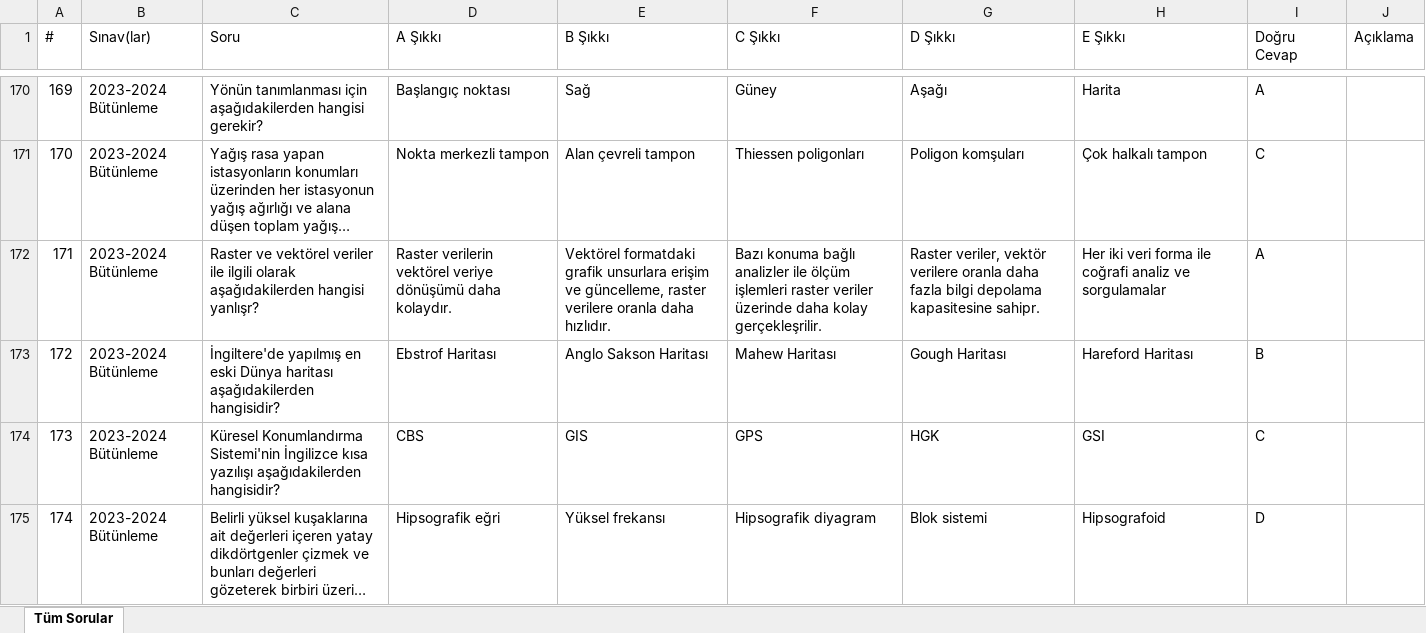
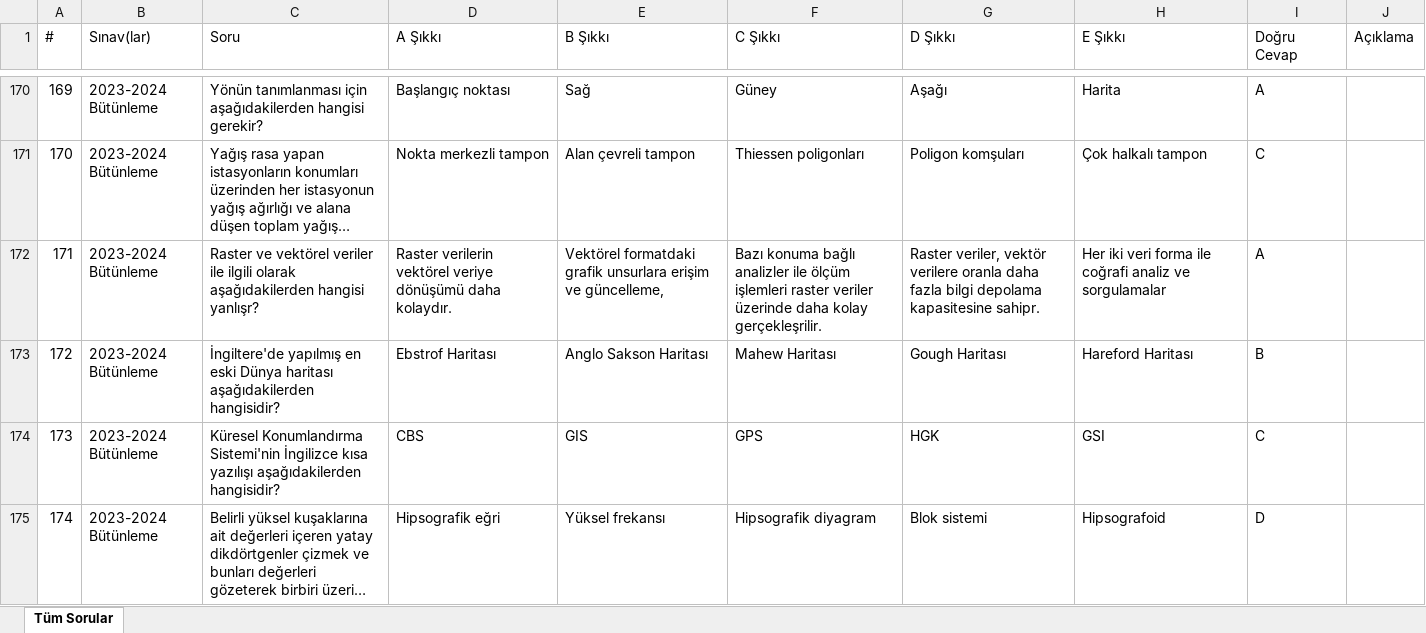
Before and after one commit to wo1fi3ms/ataaof-aday, an Excel workbook: 2_sinif/guz/Harita_Bilgisi_ve_Cografi_Bilgi_Sistemleri_Soru_Bankasi.xlsx, sheet Tüm Sorular, drawn as a sheet; only a part is shown, gaps mark what is left out; long unchanged cells end in …; values as stored, in another font and other column widths than the file's, no borders; the diff covers the shown part only; the diff names each change by its address in the sheet, - before the commit and + after, or states it on an @@ line.

```diff
--- a/2_sinif/guz/Harita_Bilgisi_ve_Cografi_Bilgi_Sistemleri_Soru_Bankasi.xlsx (sheet Tüm Sorular)
+++ b/2_sinif/guz/Harita_Bilgisi_ve_Cografi_Bilgi_Sistemleri_Soru_Bankasi.xlsx (sheet Tüm Sorular)
-E172 (B Şıkkı): …ve güncelleme, raster verilere oranla daha hızlıdır.
+E172 (B Şıkkı): …ve güncelleme,
```
Also changed, not shown: 4 edited cells elsewhere in this sheet, 2_sinif/guz/Acil_Durum_ve_Afet_Psikolojisi_Soru_Bankasi.xlsx, 2_sinif/guz/Bina_Yonetim_Sistemleri_Soru_Bankasi.xlsx, 8 other files.
